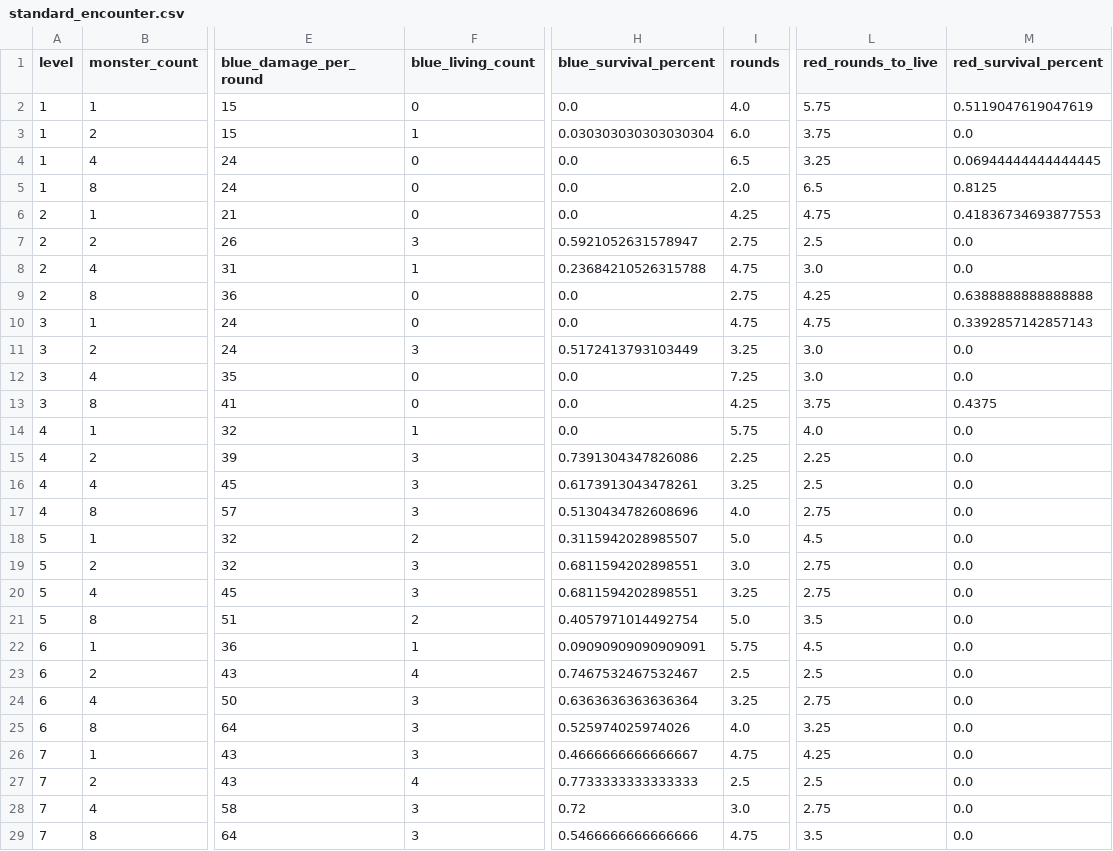
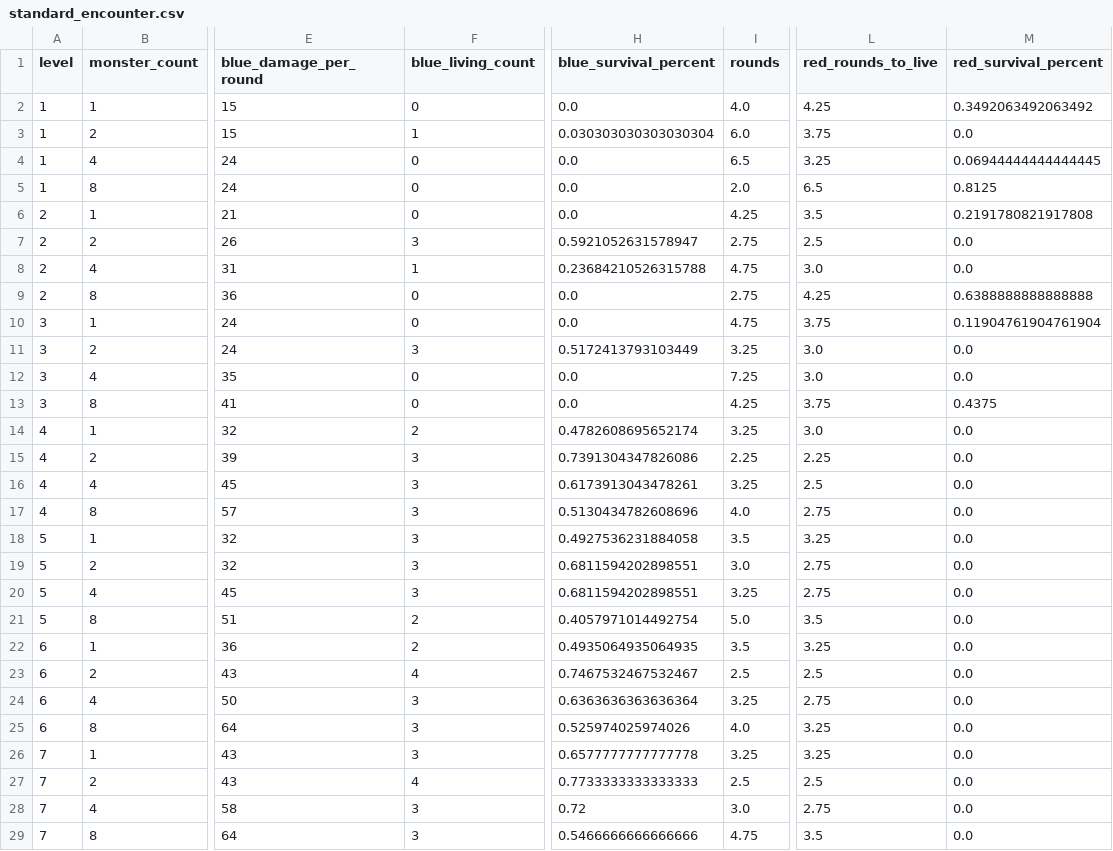
Before and after one commit to Vadskye/Rise, a CSV file: rust/combat_results/standard_encounter.csv, drawn as a sheet; only a part is shown, gaps mark what is left out; the diff covers the shown part only; the diff names each change by its address in the sheet, - before the commit and + after, or states it on an @@ line.

Commit message:
update encounters for elite HP change

```diff
--- a/rust/combat_results/standard_encounter.csv
+++ b/rust/combat_results/standard_encounter.csv
-L2 (red_rounds_to_live): 5.75
+L2 (red_rounds_to_live): 4.25
-M2 (red_survival_percent): 0.5119047619047619
+M2 (red_survival_percent): 0.3492063492063492
-L6 (red_rounds_to_live): 4.75
+L6 (red_rounds_to_live): 3.5
-M6 (red_survival_percent): 0.41836734693877553
+M6 (red_survival_percent): 0.2191780821917808
-L10 (red_rounds_to_live): 4.75
+L10 (red_rounds_to_live): 3.75
-M10 (red_survival_percent): 0.3392857142857143
+M10 (red_survival_percent): 0.11904761904761904
-F14 (blue_living_count): 1
+F14 (blue_living_count): 2
-H14 (blue_survival_percent): 0.0
+H14 (blue_survival_percent): 0.4782608695652174
-I14 (rounds): 5.75
+I14 (rounds): 3.25
-L14 (red_rounds_to_live): 4.0
+L14 (red_rounds_to_live): 3.0
-F18 (blue_living_count): 2
+F18 (blue_living_count): 3
-H18 (blue_survival_percent): 0.3115942028985507
+H18 (blue_survival_percent): 0.4927536231884058
-I18 (rounds): 5.0
+I18 (rounds): 3.5
-L18 (red_rounds_to_live): 4.5
+L18 (red_rounds_to_live): 3.25
-F22 (blue_living_count): 1
+F22 (blue_living_count): 2
-H22 (blue_survival_percent): 0.09090909090909091
+H22 (blue_survival_percent): 0.4935064935064935
-I22 (rounds): 5.75
+I22 (rounds): 3.5
-L22 (red_rounds_to_live): 4.5
+L22 (red_rounds_to_live): 3.25
-H26 (blue_survival_percent): 0.4666666666666667
+H26 (blue_survival_percent): 0.6577777777777778
-I26 (rounds): 4.75
+I26 (rounds): 3.25
-L26 (red_rounds_to_live): 4.25
+L26 (red_rounds_to_live): 3.25
```
Also changed, not shown: 42 edited cells elsewhere in this file, rust/combat_results/difficult_encounter.csv.
